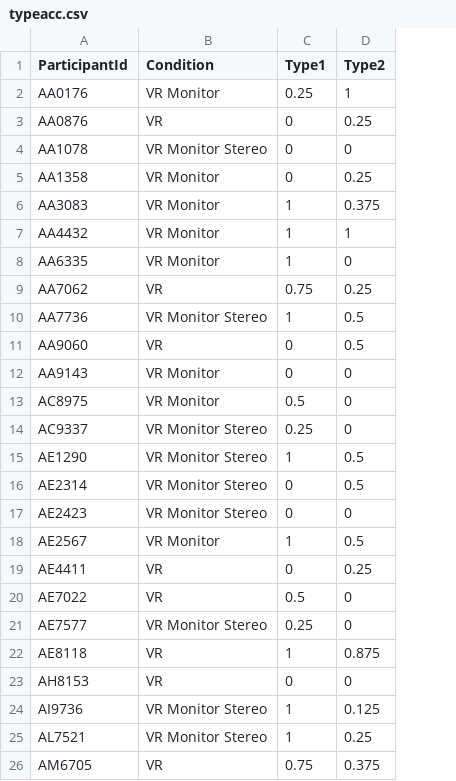
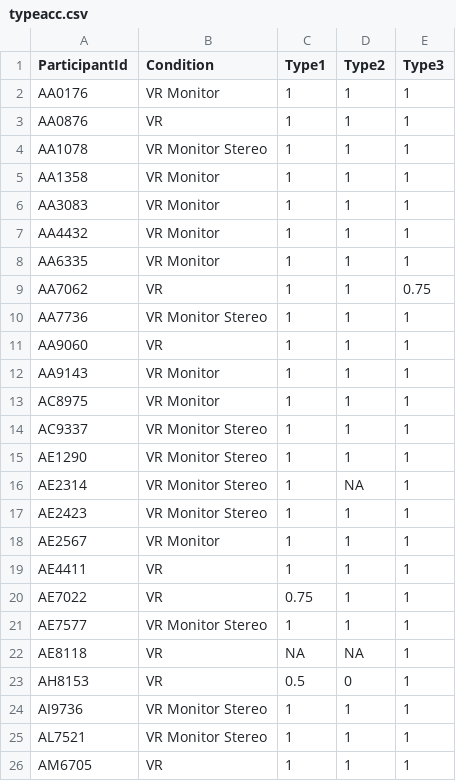
Before and after one commit to etamu-cogscilab/viz-lit-analysis, a CSV file: analysis-bygraphtype-2025/typeacc.csv, drawn as a sheet; only a part is shown; the diff covers the shown part only; the diff names each change by its address in the sheet, - before the commit and + after, or states it on an @@ line.

```diff
--- a/analysis-bygraphtype-2025/typeacc.csv
+++ b/analysis-bygraphtype-2025/typeacc.csv
+column E (Type3), rows 2-26: 1 | 1 | 1 | 1 | 1 | 1 | 1 | 0.75 | 1 | 1 | 1 | 1 | 1 | 1 | 1 | 1 | 1 | 1 | 1 | 1 | 1 | 1 | 1 | 1 | 1
-C2 (Type1): 0.25
+C2 (Type1): 1
-C3:C5 (Type1): 0
+C3:C5 (Type1): 1
-D3 (Type2): 0.25
+D3 (Type2): 1
-D4 (Type2): 0
+D4 (Type2): 1
-D5 (Type2): 0.25
+D5 (Type2): 1
-D6 (Type2): 0.375
+D6 (Type2): 1
-D8 (Type2): 0
+D8 (Type2): 1
-C9 (Type1): 0.75
+C9 (Type1): 1
-D9 (Type2): 0.25
+D9 (Type2): 1
-D10:D11 (Type2): 0.5
+D10:D11 (Type2): 1
-C11:C12 (Type1): 0
+C11:C12 (Type1): 1
-D12:D14 (Type2): 0
+D12:D14 (Type2): 1
-C13 (Type1): 0.5
+C13 (Type1): 1
-C14 (Type1): 0.25
+C14 (Type1): 1
-D15 (Type2): 0.5
+D15 (Type2): 1
-C16:C17 (Type1): 0
+C16:C17 (Type1): 1
-D16 (Type2): 0.5
+D16 (Type2): NA
-D17 (Type2): 0
+D17 (Type2): 1
-D18 (Type2): 0.5
+D18 (Type2): 1
-C19 (Type1): 0
+C19 (Type1): 1
-D19 (Type2): 0.25
+D19 (Type2): 1
-C20 (Type1): 0.5
+C20 (Type1): 0.75
-D20:D21 (Type2): 0
+D20:D21 (Type2): 1
-C21 (Type1): 0.25
+C21 (Type1): 1
-C22 (Type1): 1
+C22 (Type1): NA
-D22 (Type2): 0.875
+D22 (Type2): NA
-C23 (Type1): 0
+C23 (Type1): 0.5
-D24 (Type2): 0.125
+D24 (Type2): 1
-D25 (Type2): 0.25
+D25 (Type2): 1
-C26 (Type1): 0.75
+C26 (Type1): 1
-D26 (Type2): 0.375
+D26 (Type2): 1
```
Also changed, not shown: 145 edited cells elsewhere in this file, analysis-bygraphtype-2025/answertypeRTs.csv, analysis-bygraphtype-2025/readtypeRTs.csv, 2 other files.
